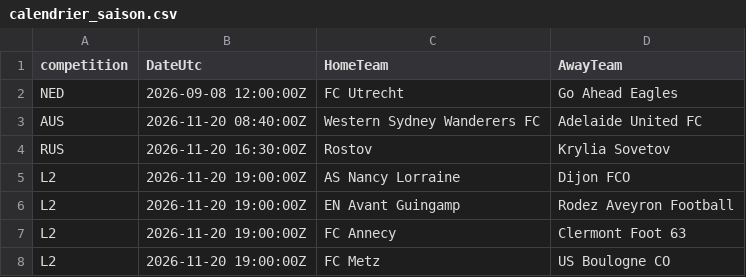
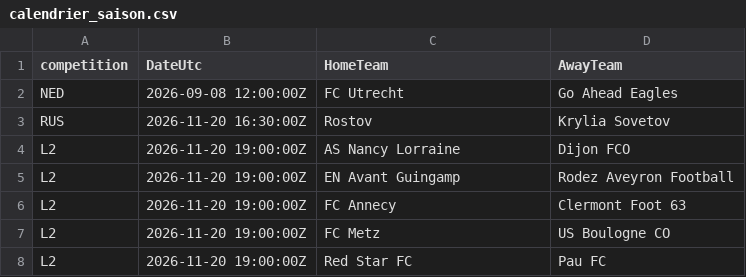
Before and after one commit to EssicOuroumav/kateni, a CSV file: calendrier_saison.csv, drawn as a sheet; only a part is shown; the shorter side is filled out with more unchanged rows; the diff names each change by its address in the sheet, - before the commit and + after, or states it on an @@ line.

```diff
--- a/calendrier_saison.csv
+++ b/calendrier_saison.csv
-row 3: AUS | 2026-11-20 08:40:00Z | Western Sydney Wanderers FC | Adelaide United FC
```
Also changed, not shown: AUS_full.csv, BRA_full.csv, 4 other files.
